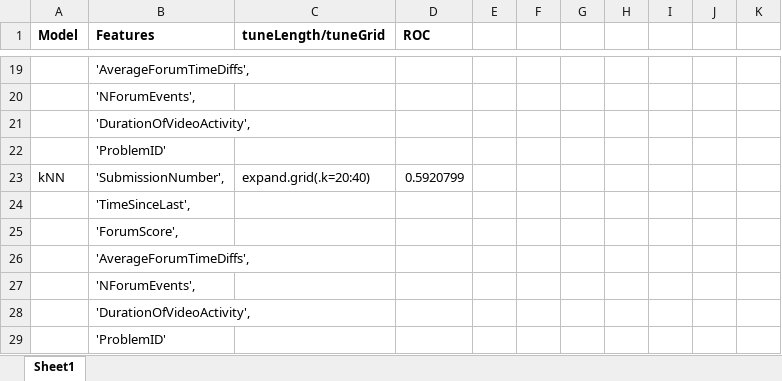
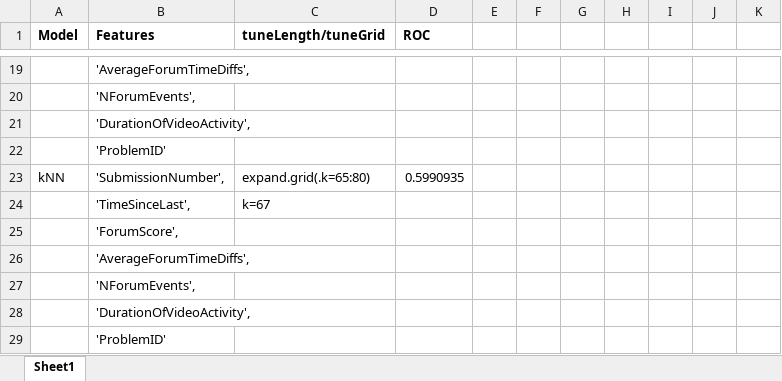
Before and after one commit to oaspelin/learning_analytics, an Excel workbook: results.xlsx, sheet Sheet1, drawn as a sheet; only a part is shown, gaps mark what is left out; values as stored, in another font and other column widths than the file's, no borders; the diff covers the shown part only; the diff names each change by its address in the sheet, - before the commit and + after, or states it on an @@ line.

```diff
--- a/results.xlsx (sheet Sheet1)
+++ b/results.xlsx (sheet Sheet1)
-C23 (tuneLength/tuneGrid): expand.grid(.k=20:40)
+C23 (tuneLength/tuneGrid): expand.grid(.k=65:80)
-D23 (ROC): 0.5920799
+D23 (ROC): 0.5990935
-C24 (tuneLength/tuneGrid): (empty)
+C24 (tuneLength/tuneGrid): k=67
```
Also changed, not shown: 31 added rows elsewhere in this sheet, 1 other file.
